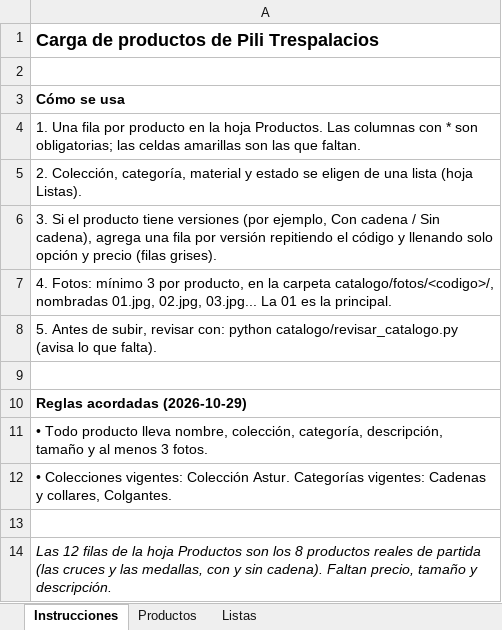
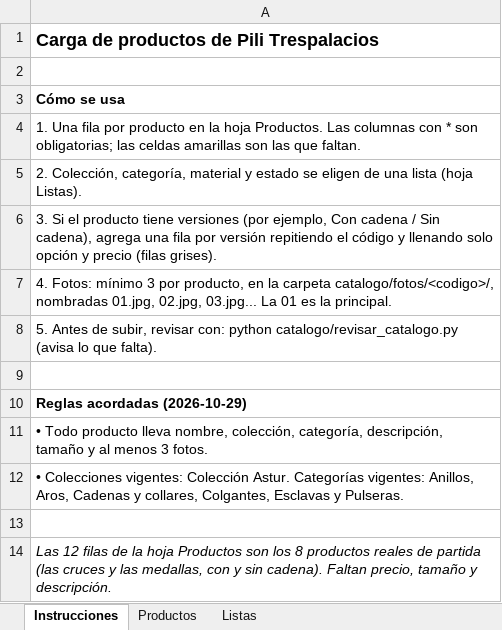
Before and after one commit to mamorchilis/joyeria, an Excel workbook: catalogo/productos.xlsx, sheet Instrucciones, drawn as a sheet; values as stored, in another font and other column widths than the file's, no borders; the diff names each change by its address in the sheet, - before the commit and + after, or states it on an @@ line.

```diff
--- a/catalogo/productos.xlsx (sheet Instrucciones)
+++ b/catalogo/productos.xlsx (sheet Instrucciones)
-A12: …Categorías vigentes: Cadenas y collares, Colgantes.
+A12: …Categorías vigentes: Anillos, Aros, Cadenas y collares, Colgantes, Esclavas y Pulseras.
```
Also changed, not shown: sheet Listas, 3 other files.
